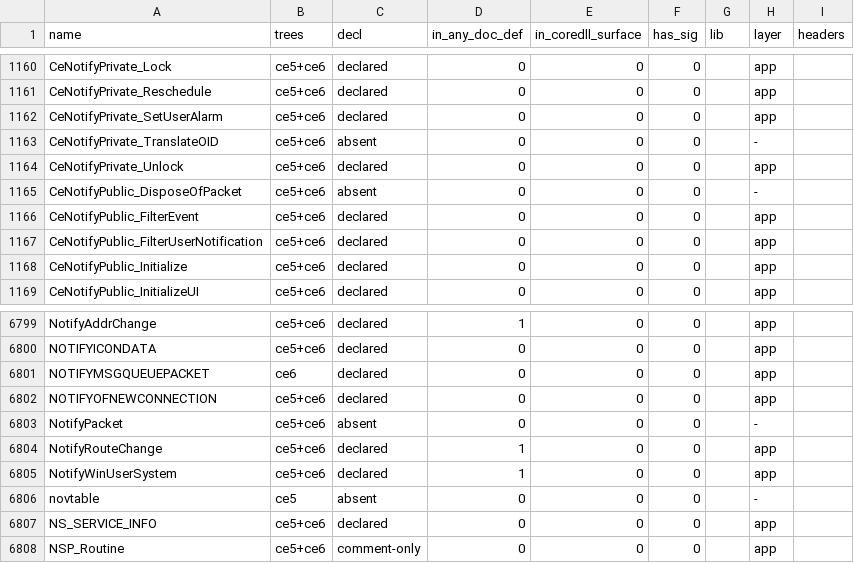
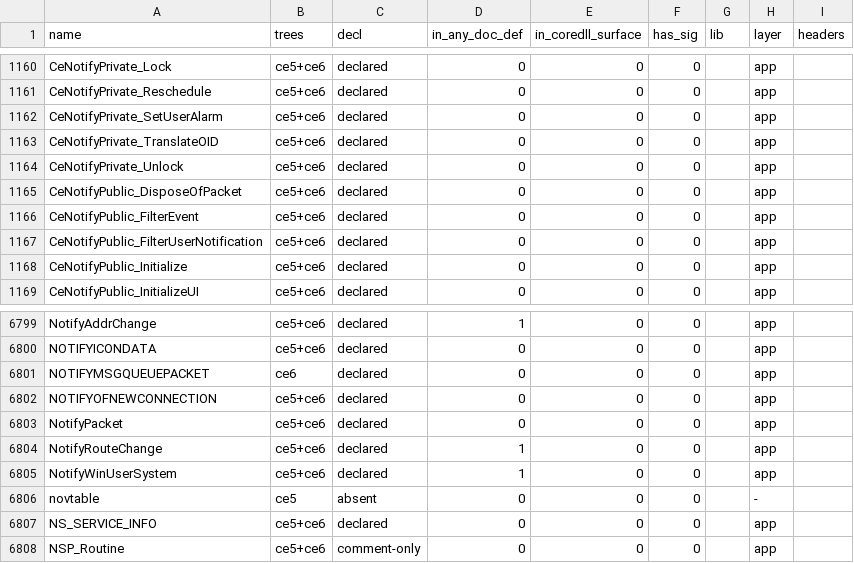
Before and after one commit to kagurasumusun/akari-dev, a TSV file: docs/surface-audit.tsv, drawn as a sheet; only a part is shown, gaps mark what is left out.

```diff
--- a/docs/surface-audit.tsv
+++ b/docs/surface-audit.tsv
@@ -1162,5 +1162,5 @@ CeNotifyPrivate_Reschedule	ce5+ce6	declared	0	0	0		app
 CeNotifyPrivate_SetUserAlarm	ce5+ce6	declared	0	0	0		app	
-CeNotifyPrivate_TranslateOID	ce5+ce6	absent	0	0	0		-	
+CeNotifyPrivate_TranslateOID	ce5+ce6	declared	0	0	0		app	
 CeNotifyPrivate_Unlock	ce5+ce6	declared	0	0	0		app	
-CeNotifyPublic_DisposeOfPacket	ce5+ce6	absent	0	0	0		-	
+CeNotifyPublic_DisposeOfPacket	ce5+ce6	declared	0	0	0		app	
 CeNotifyPublic_FilterEvent	ce5+ce6	declared	0	0	0		app	
@@ -6802,3 +6802,3 @@ NOTIFYMSGQUEUEPACKET	ce6	declared	0	0	0		app
 NOTIFYOFNEWCONNECTION	ce5+ce6	declared	0	0	0		app	
-NotifyPacket	ce5+ce6	absent	0	0	0		-	
+NotifyPacket	ce5+ce6	declared	0	0	0		app	
 NotifyRouteChange	ce5+ce6	declared	1	0	0		app	
```
Also changed, not shown: docs/struct-audit-2026-09-18.tsv, 3 other files.
